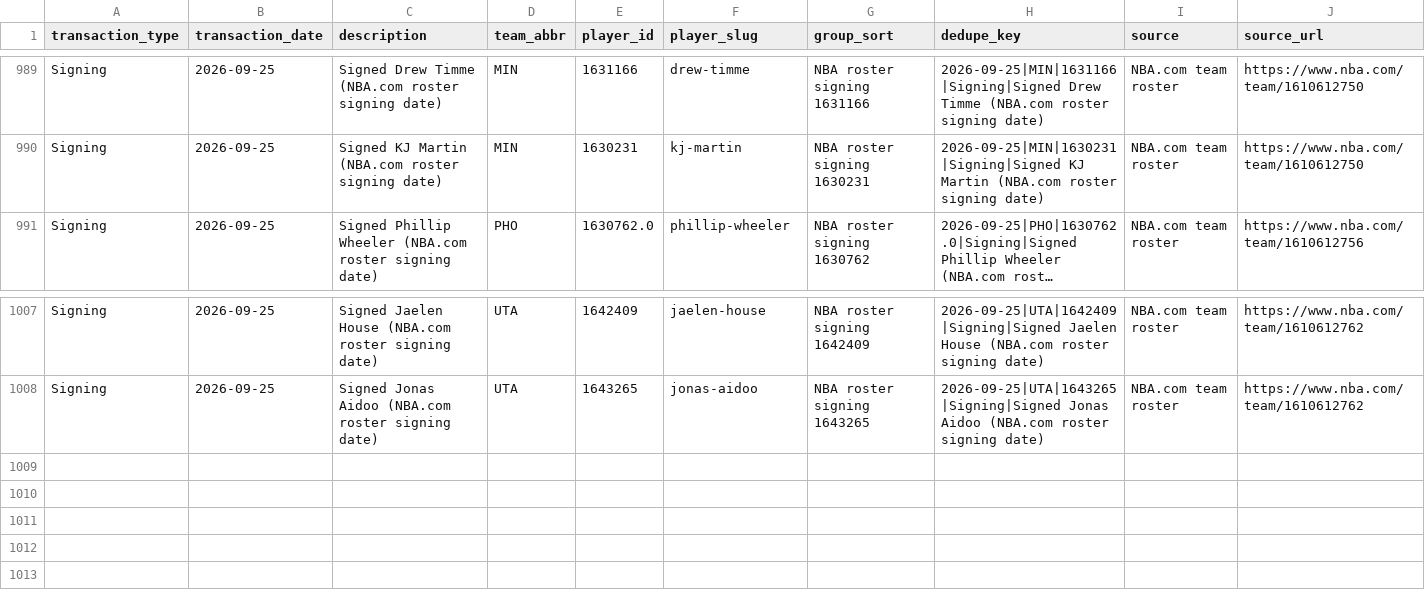
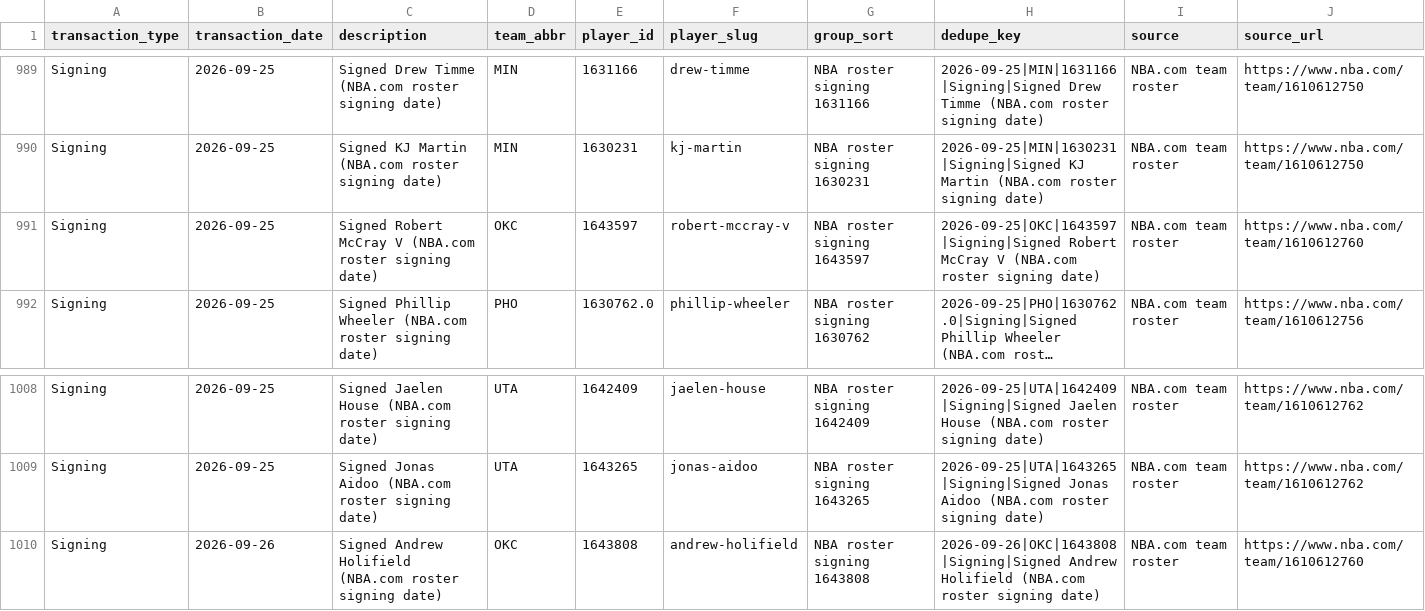
Before and after one commit to ADorsey1/nba-forecast-lab, a CSV file: data/raw/live/current_transactions.csv, drawn as a sheet; only a part is shown, gaps mark what is left out; long unchanged cells end in …; the diff names each change by its address in the sheet, - before the commit and + after, or states it on an @@ line.

```diff
--- a/data/raw/live/current_transactions.csv
+++ b/data/raw/live/current_transactions.csv
+row 991: Signing | 2026-09-25 | Signed Robert McCray V (NBA.com roster signing date) | OKC | 1643597 | robert-mccray-v | NBA roster signing 1643597 | 2026-09-25|OKC|1643597|Signing|Signed Robert McCray V (NBA.com roster signing date) | NBA.com team roster | https://www.nba.com/team/1610612760
+row 1010: Signing | 2026-09-26 | Signed Andrew Holifield (NBA.com roster signing date) | OKC | 1643808 | andrew-holifield | NBA roster signing 1643808 | 2026-09-26|OKC|1643808|Signing|Signed Andrew Holifield (NBA.com roster signing date) | NBA.com team roster | https://www.nba.com/team/1610612760
```
Also changed, not shown: data/processed/next_season_forecast.csv, data/processed/next_season_simulation.csv, 6 other files.
